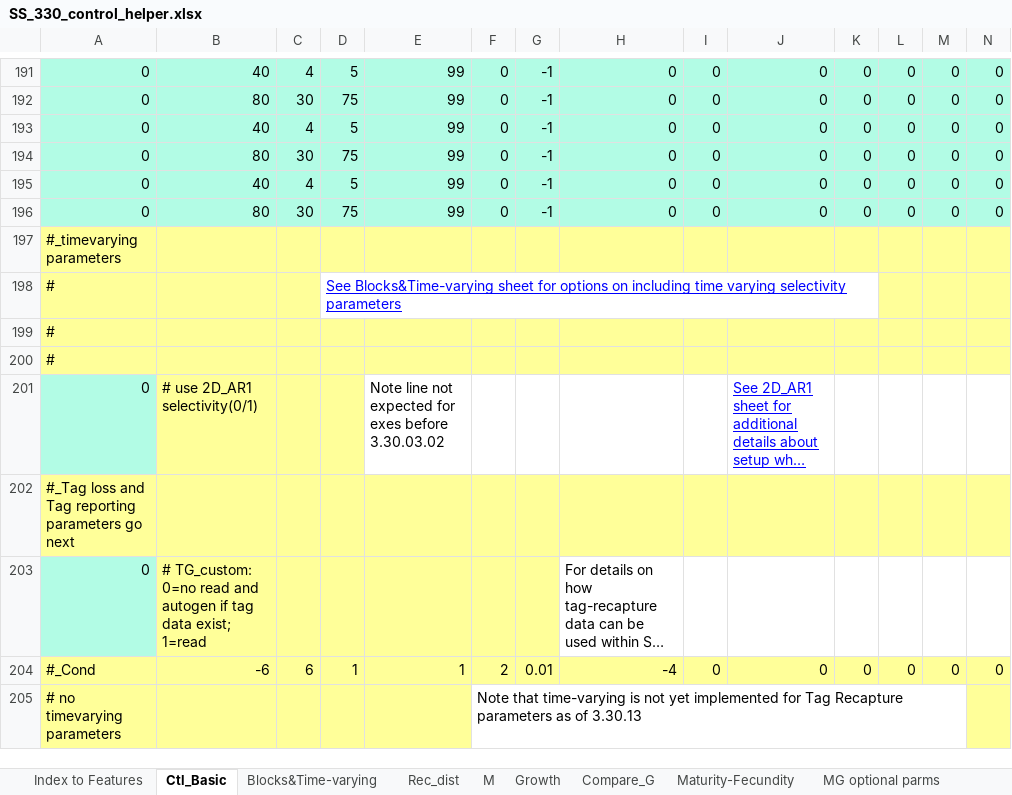
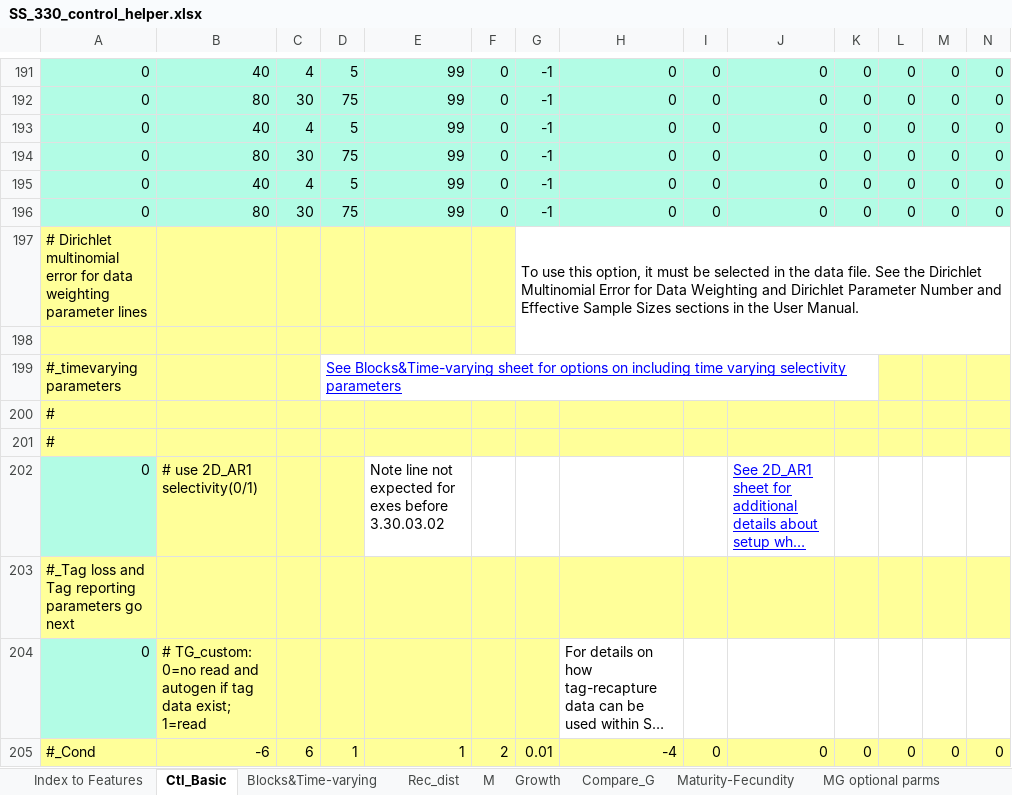
Before and after one commit to nmfs-ost/ss3-doc, an Excel workbook: Helper_Spreadsheets/SS_330_control_helper.xlsx, sheet Ctl_Basic, drawn as a sheet; only a part is shown, gaps mark what is left out; the shorter side is filled out with more unchanged rows; long unchanged cells end in …; values as stored, in another font and other column widths than the file's, no borders; removed rows and columns are numbered as before the commit, all else as after; rows hold the shown columns only; the diff names each change by its address in the sheet, - before the commit and + after, or states it on an @@ line.

Commit message:
Docs:Describe Dirichlet MN in helper ctl sheet

```diff
--- a/Helper_Spreadsheets/SS_330_control_helper.xlsx (sheet Ctl_Basic)
+++ b/Helper_Spreadsheets/SS_330_control_helper.xlsx (sheet Ctl_Basic)
+row 197: # Dirichlet multinomial error for data weighting parameter lines |  |  |  |  |  | To use this option, it must be selected in the data file. See the Dirichlet Multinomial Error for Data Weighting and Dirichlet Parameter Number and Effective Sample Sizes sections in the User Manual.
+row 198: (empty)
-D199: (empty)
+D199: See Blocks&Time-varying sheet for options on including time varying selectivity parameters
-D199:K199 fill: #FFFF99
+D199:K199 fill: none
-row 198: # |  |  | See Blocks&Time-varying sheet for options on including time varying selectivity parameters
```
Also changed, not shown: charts or pictures.
